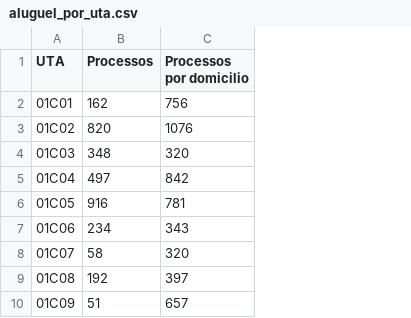
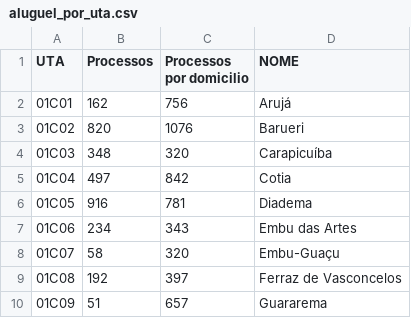
Before and after one commit to labcidade/painel-or, a CSV file: aluguel_por_uta.csv, drawn as a sheet; only a part is shown; the diff names each change by its address in the sheet, - before the commit and + after, or states it on an @@ line.

Commit message:
Incluir nome UTA

```diff
--- a/aluguel_por_uta.csv
+++ b/aluguel_por_uta.csv
+column D (NOME), rows 2-10: Arujá | Barueri | Carapicuíba | Cotia | Diadema | Embu das Artes | Embu-Guaçu | Ferraz de Vasconcelos | Guararema
```
Also changed, not shown: posse_por_uta.csv, 1 other file.
